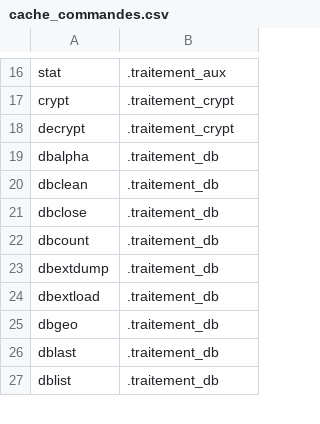
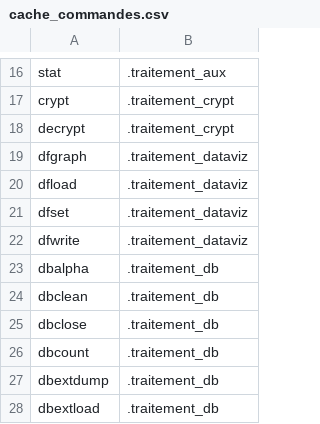
Before and after one commit to service-GCT-EMS/pyetl, a CSV file: pyetl/moteur/fonctions/cache_commandes.csv, drawn as a sheet; only a part is shown, gaps mark what is left out; the shorter side is filled out with more unchanged rows; the diff names each change by its address in the sheet, - before the commit and + after, or states it on an @@ line.

```diff
--- a/pyetl/moteur/fonctions/cache_commandes.csv
+++ b/pyetl/moteur/fonctions/cache_commandes.csv
+row 19: dfgraph | .traitement_dataviz
+row 20: dfload | .traitement_dataviz
+row 21: dfset | .traitement_dataviz
+row 22: dfwrite | .traitement_dataviz
```
Also changed, not shown: 5 other files.
